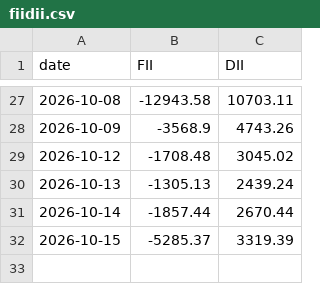
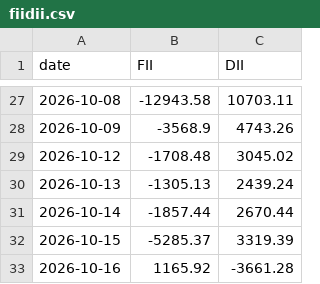
Before and after one commit to abhijitkikale/bharatpulse, a CSV file: data/fiidii.csv, drawn as a sheet; only a part is shown, gaps mark what is left out.

```diff
--- a/data/fiidii.csv
+++ b/data/fiidii.csv
@@ -32 +32,2 @@ date,FII,DII
 2026-10-15,-5285.37,3319.39
+2026-10-16,1165.92,-3661.28
```
Also changed, not shown: data/fwd_pe.csv, data/move.csv.
